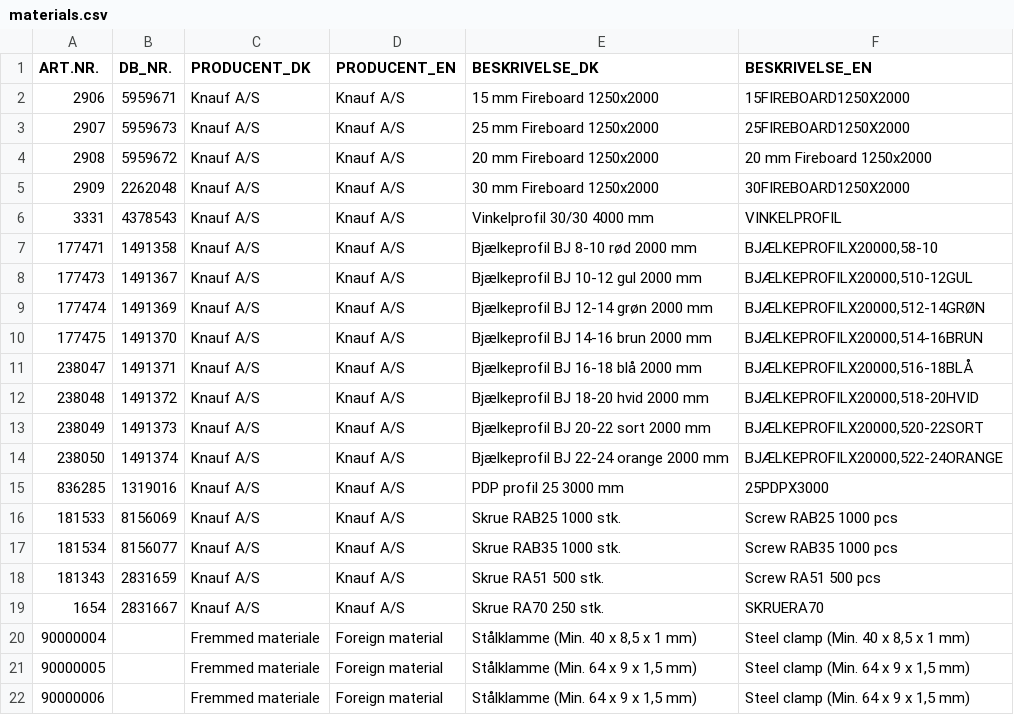
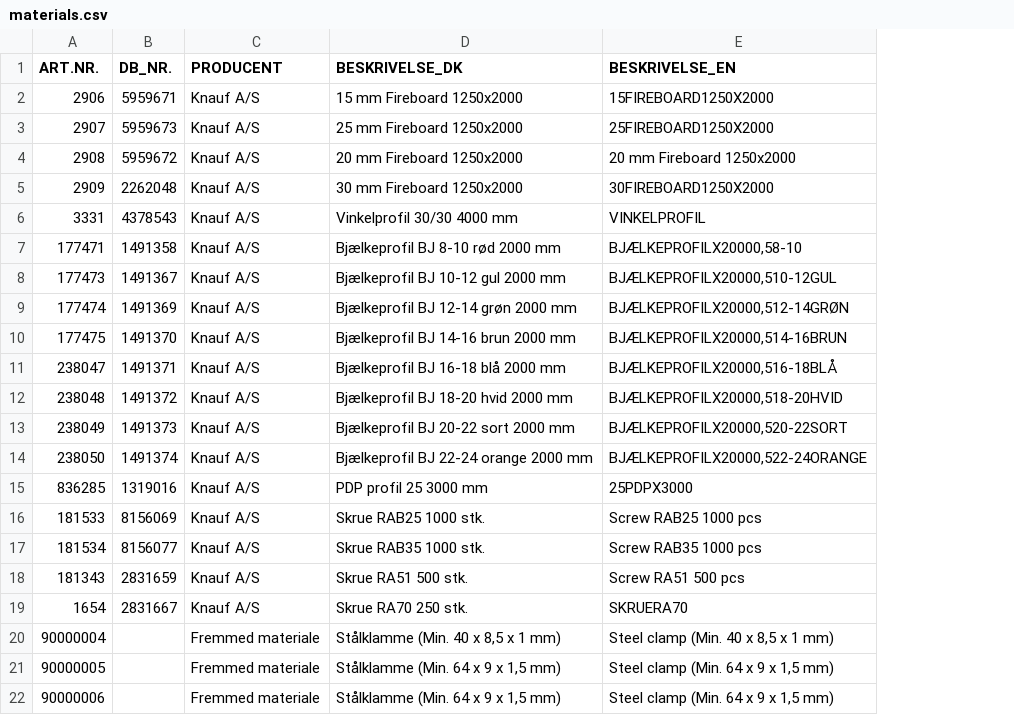
Before and after one commit to numanmorten-ctrl/Knauf-Fireboard, a CSV file: data/materials.csv, drawn as a sheet; the diff names each change by its address in the sheet, - before the commit and + after, or states it on an @@ line.

Commit message:
Add files via upload

```diff
--- a/data/materials.csv
+++ b/data/materials.csv
-column D (PRODUCENT_EN), rows 2-22: Knauf A/S | Knauf A/S | Knauf A/S | Knauf A/S | Knauf A/S | Knauf A/S | Knauf A/S | Knauf A/S | Knauf A/S | Knauf A/S | Knauf A/S | Knauf A/S | Knauf A/S | Knauf A/S | Knauf A/S | Knauf A/S | Knauf A/S | Knauf A/S | Foreign material | Foreign material | Foreign material
-C1: PRODUCENT_DK
+C1: PRODUCENT
```
